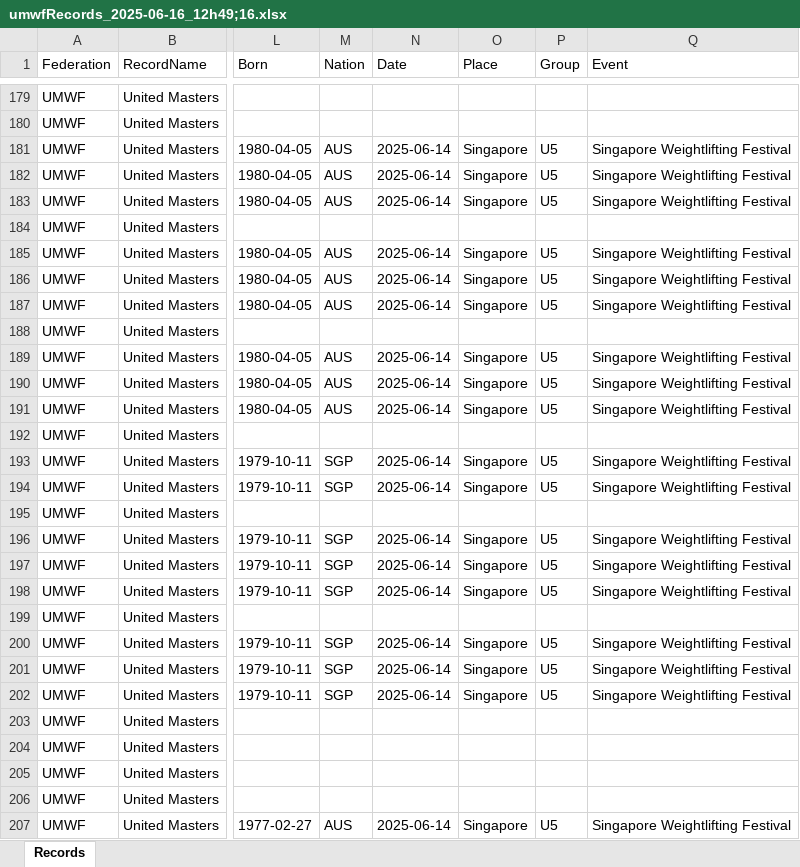
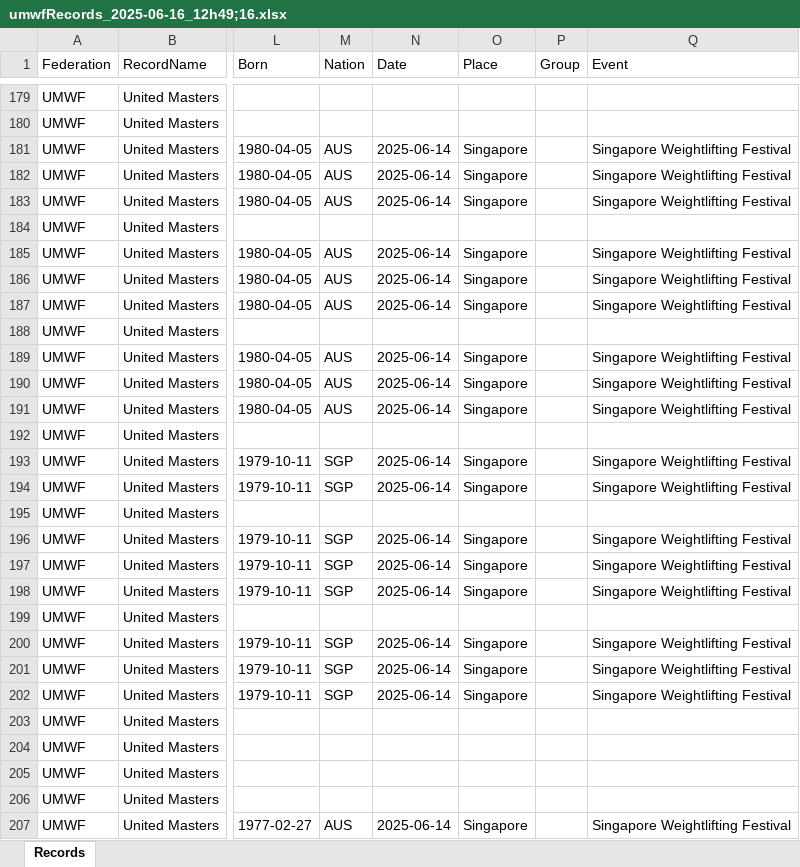
Before and after one commit to jflamy/umwl, an Excel workbook: Singapore2025-06/records/UWMF/History/umwfRecords_2025-06-16_12h49;16.xlsx, sheet Records, drawn as a sheet; only a part is shown, gaps mark what is left out; values as stored, in another font and other column widths than the file's, no borders; the diff covers the shown part only; the diff names each change by its address in the sheet, - before the commit and + after, or states it on an @@ line.

Commit message:
Removed group marker

```diff
--- a/Singapore2025-06/records/UWMF/History/umwfRecords_2025-06-16_12h49;16.xlsx (sheet Records)
+++ b/Singapore2025-06/records/UWMF/History/umwfRecords_2025-06-16_12h49;16.xlsx (sheet Records)
-P181:P183 (Group): U5
+P181:P183 (Group): (empty)
-P185:P187 (Group): U5
+P185:P187 (Group): (empty)
-P189:P191 (Group): U5
+P189:P191 (Group): (empty)
-P193:P194 (Group): U5
+P193:P194 (Group): (empty)
-P196:P198 (Group): U5
+P196:P198 (Group): (empty)
-P200:P202 (Group): U5
+P200:P202 (Group): (empty)
-P207 (Group): U5
+P207 (Group): (empty)
```
Also changed, not shown: 317 edited cells elsewhere in this sheet.
